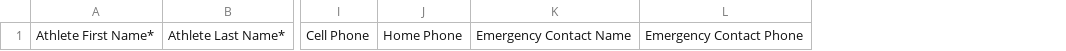
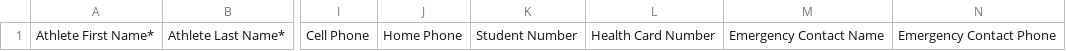
Before and after one commit to danielchau/athletes-aid, a CSV file: app/server/files/athleteBulkTemplate.csv, drawn as a sheet; only a part is shown, gaps mark what is left out; the diff names each change by its address in the sheet, - before the commit and + after, or states it on an @@ line.

```diff
--- a/app/server/files/athleteBulkTemplate.csv
+++ b/app/server/files/athleteBulkTemplate.csv
+column K, row 1: Student Number
+column L, row 1: Health Card Number
```
Also changed, not shown: 20 other files.
